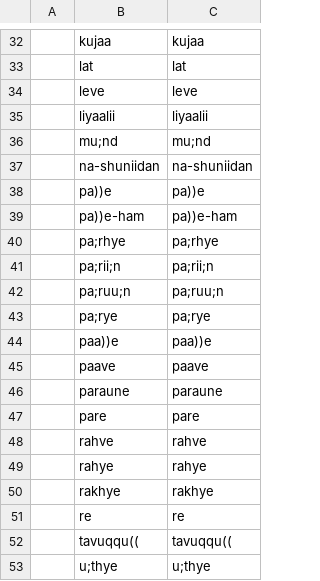
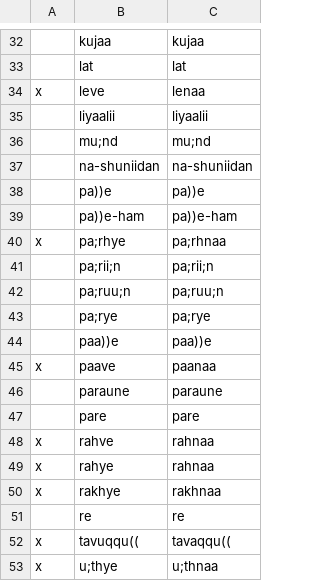
Before and after one commit to seanpue/ghalib-concordance, a CSV file: output/tocheck.csv, drawn as a sheet; only a part is shown, gaps mark what is left out; the diff covers the shown part only.

```diff
--- a/output/tocheck.csv
+++ b/output/tocheck.csv
@@ -33,3 +33,3 @@
 ,lat,lat
-,leve,leve
+x,leve,lenaa
 ,liyaalii,liyaalii
@@ -39,3 +39,3 @@
 ,pa))e-ham,pa))e-ham
-,pa;rhye,pa;rhye
+x,pa;rhye,pa;rhnaa
 ,pa;rii;n,pa;rii;n
@@ -44,10 +44,10 @@
 ,paa))e,paa))e
-,paave,paave
+x,paave,paanaa
 ,paraune,paraune
 ,pare,pare
-,rahve,rahve
-,rahye,rahye
-,rakhye,rakhye
+x,rahve,rahnaa
+x,rahye,rahnaa
+x,rakhye,rakhnaa
 ,re,re
-,tavuqqu((,tavuqqu((
-,u;thye,u;thye
+x,tavuqqu((,tavaqqu((
+x,u;thye,u;thnaa
```
Also changed, not shown: 30 edited cells elsewhere in this file.
